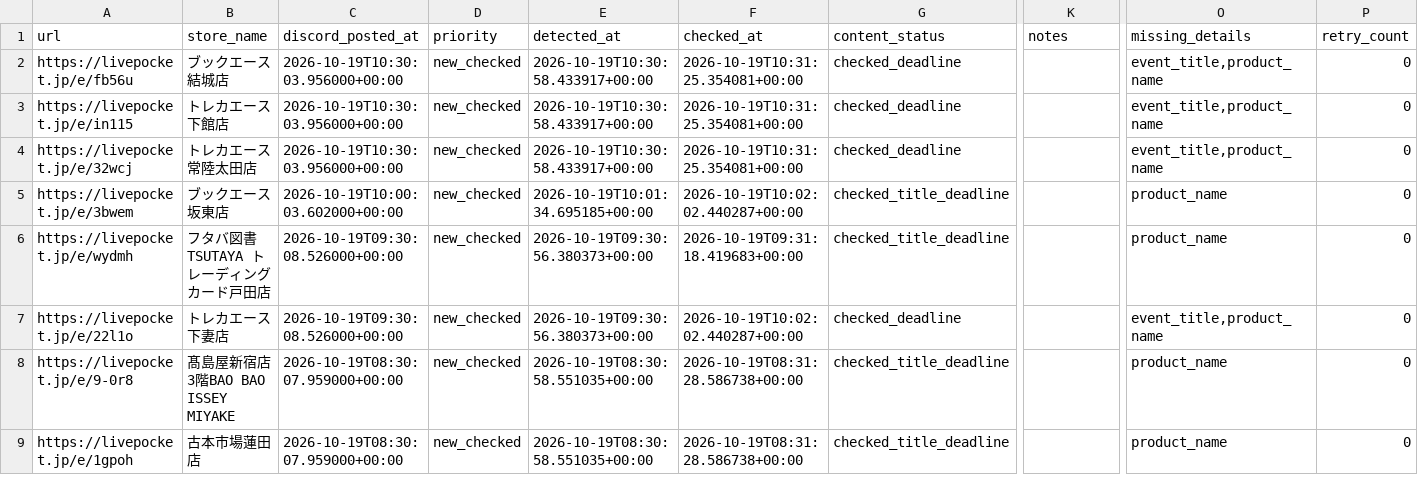
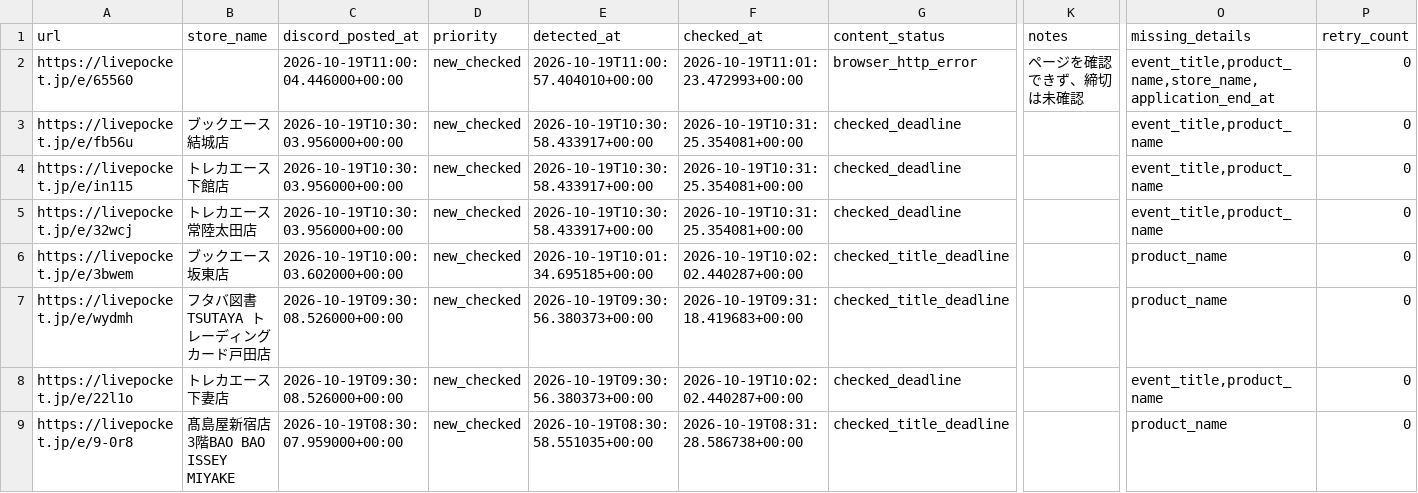
Before and after one commit to ttttt-9554/pokeca-map, a CSV file: livepocket_content_checks.csv, drawn as a sheet; only a part is shown, gaps mark what is left out; the shorter side is filled out with more unchanged rows; rows hold the shown columns only; the diff names each change by its address in the sheet, - before the commit and + after, or states it on an @@ line.

```diff
--- a/livepocket_content_checks.csv
+++ b/livepocket_content_checks.csv
+row 2: https://livepocket.jp/e/65560 |  | 2026-10-19T11:00:04.446000+00:00 | new_checked | 2026-10-19T11:00:57.404010+00:00 | 2026-10-19T11:01:23.472993+00:00 | browser_http_error | ページを確認できず、締切は未確認 | event_title,product_name,store_name,application_end_at | 0
```
Also changed, not shown: livepocket_deadline_review.csv, livepocket_deadline_sources.csv, 4 other files.
